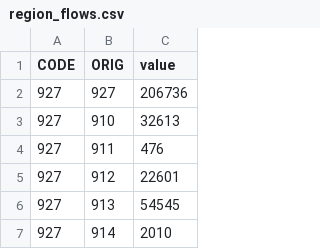
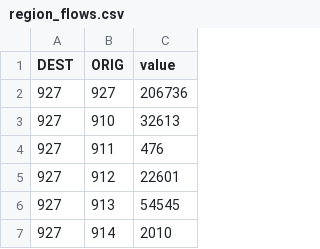
Before and after one commit to holmesjoli/team-migration, a CSV file: svelte-development/public/data/region_flows.csv, drawn as a sheet; only a part is shown.

Commit message:
changed column name

```diff
--- a/svelte-development/public/data/region_flows.csv
+++ b/svelte-development/public/data/region_flows.csv
@@ -1,2 +1,2 @@
-CODE,ORIG,value
+DEST,ORIG,value
 927,927,206736
```
